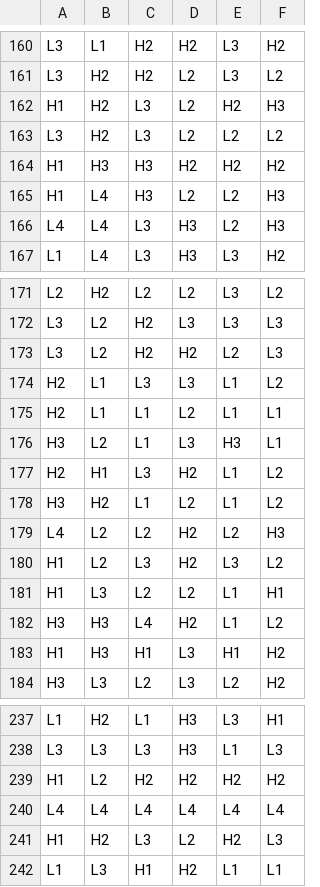
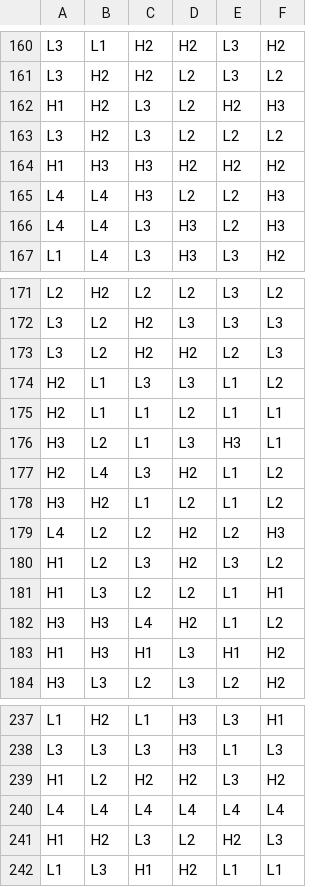
Before and after one commit to splurgetech/math-sdk, a CSV file: games/0_0_clash_kronos/reels/FR0_BUY.csv, drawn as a sheet; only a part is shown, gaps mark what is left out; the diff covers the shown part only.

```diff
--- a/games/0_0_clash_kronos/reels/FR0_BUY.csv
+++ b/games/0_0_clash_kronos/reels/FR0_BUY.csv
@@ -164,3 +164,3 @@ L3,H2,L3,L2,L2,L2
 H1,H3,H3,H2,H2,H2
-H1,L4,H3,L2,L2,H3
+L4,L4,H3,L2,L2,H3
 L4,L4,L3,H3,L2,H3
@@ -176,3 +176,3 @@ H2,L1,L1,L2,L1,L1
 H3,L2,L1,L3,H3,L1
-H2,H1,L3,H2,L1,L2
+H2,L4,L3,H2,L1,L2
 H3,H2,L1,L2,L1,L2
@@ -238,3 +238,3 @@ L1,H2,L1,H3,L3,H1
 L3,L3,L3,H3,L1,L3
-H1,L2,H2,H2,H2,H2
+H1,L2,H2,H2,L3,H2
 L4,L4,L4,L4,L4,L4
```
Also changed, not shown: 5 edited cells elsewhere in this file, games/0_0_clash_kronos/reels/BR0.csv, games/0_0_clash_kronos/reels/FR0_BUY_NS.csv, 4 other files.
